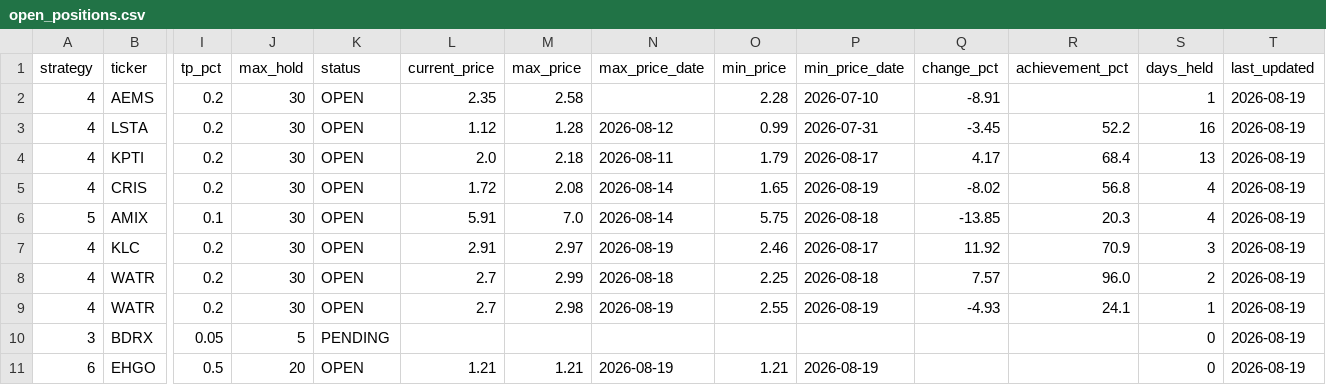
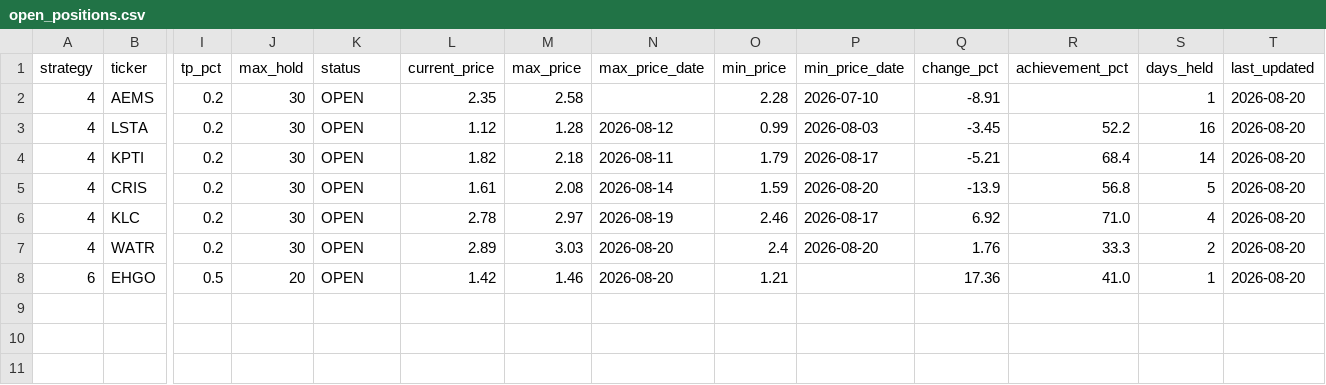
Before and after one commit to jayc950807/surge-scanner, a CSV file: data/open_positions.csv, drawn as a sheet; only a part is shown, gaps mark what is left out; removed rows and columns are numbered as before the commit, all else as after; rows hold the shown columns only; the diff names each change by its address in the sheet, - before the commit and + after, or states it on an @@ line.

```diff
--- a/data/open_positions.csv
+++ b/data/open_positions.csv
-T2:T5 (last_updated): 2026-08-19
+T2:T5 (last_updated): 2026-08-20
-P3 (min_price_date): 2026-07-31
+P3 (min_price_date): 2026-08-03
-L4 (current_price): 2.0
+L4 (current_price): 1.82
-Q4 (change_pct): 4.17
+Q4 (change_pct): -5.21
-S4 (days_held): 13
+S4 (days_held): 14
-L5 (current_price): 1.72
+L5 (current_price): 1.61
-O5 (min_price): 1.65
+O5 (min_price): 1.59
-P5 (min_price_date): 2026-08-19
+P5 (min_price_date): 2026-08-20
-Q5 (change_pct): -8.02
+Q5 (change_pct): -13.9
-S5 (days_held): 4
+S5 (days_held): 5
-row 6: 5 | AMIX | 0.1 | 30 | OPEN | 5.91 | 7.0 | 2026-08-14 | 5.75 | 2026-08-18 | -13.85 | 20.3 | 4 | 2026-08-19
-L6 (current_price): 2.91
+L6 (current_price): 2.78
-Q6 (change_pct): 11.92
+Q6 (change_pct): 6.92
-R6 (achievement_pct): 70.9
+R6 (achievement_pct): 71.0
-S6 (days_held): 3
+S6 (days_held): 4
-T6 (last_updated): 2026-08-19
+T6 (last_updated): 2026-08-20
-row 8: 4 | WATR | 0.2 | 30 | OPEN | 2.7 | 2.99 | 2026-08-18 | 2.25 | 2026-08-18 | 7.57 | 96.0 | 2 | 2026-08-19
-L7 (current_price): 2.7
+L7 (current_price): 2.89
-M7 (max_price): 2.98
+M7 (max_price): 3.03
-N7 (max_price_date): 2026-08-19
+N7 (max_price_date): 2026-08-20
-O7 (min_price): 2.55
+O7 (min_price): 2.4
-P7 (min_price_date): 2026-08-19
+P7 (min_price_date): 2026-08-20
-Q7 (change_pct): -4.93
+Q7 (change_pct): 1.76
-R7 (achievement_pct): 24.1
+R7 (achievement_pct): 33.3
-S7 (days_held): 1
+S7 (days_held): 2
-T7 (last_updated): 2026-08-19
+T7 (last_updated): 2026-08-20
-row 10: 3 | BDRX | 0.05 | 5 | PENDING |  |  |  |  |  |  |  | 0 | 2026-08-19
-L8 (current_price): 1.21
+L8 (current_price): 1.42
-M8 (max_price): 1.21
+M8 (max_price): 1.46
-N8 (max_price_date): 2026-08-19
+N8 (max_price_date): 2026-08-20
-P8 (min_price_date): 2026-08-19
+P8 (min_price_date): (empty)
-Q8 (change_pct): (empty)
+Q8 (change_pct): 17.36
-R8 (achievement_pct): (empty)
+R8 (achievement_pct): 41.0
-S8 (days_held): 0
+S8 (days_held): 1
-T8 (last_updated): 2026-08-19
+T8 (last_updated): 2026-08-20
```
Also changed, not shown: data/closed_positions.csv, 3 other files.
